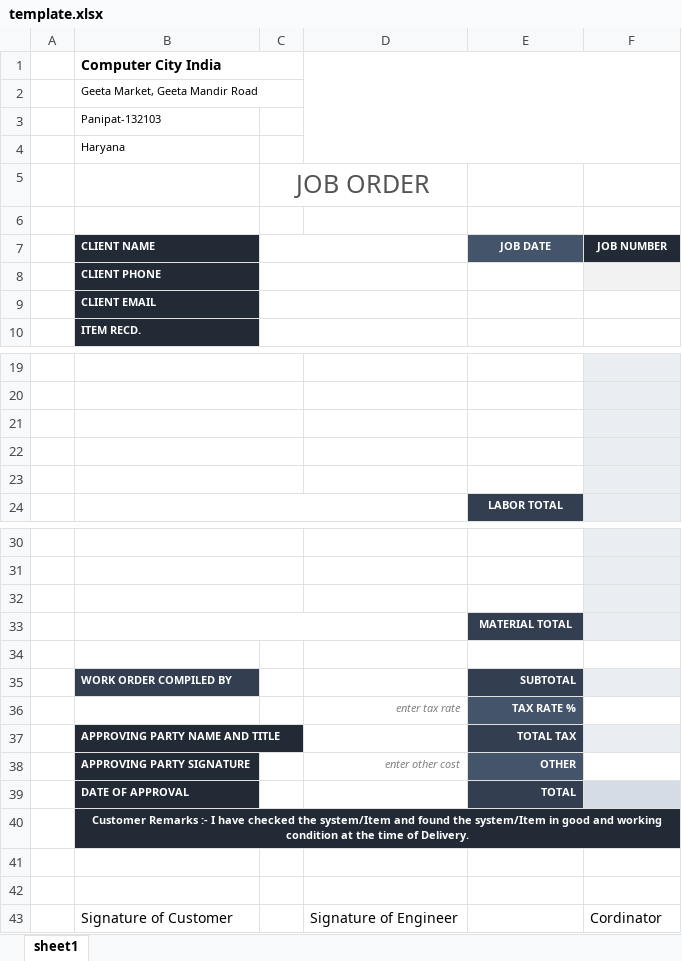
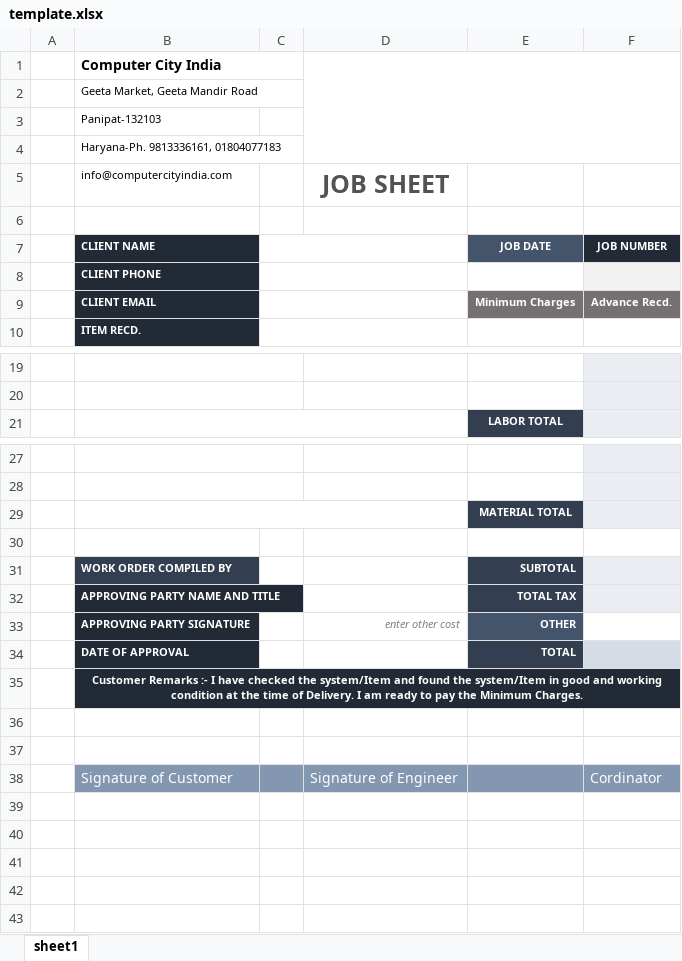
Before and after one commit to singlautsav/JobWorkbookAutomation, an Excel workbook: template.xlsx, sheet sheet1, drawn as a sheet; only a part is shown, gaps mark what is left out; values as stored, in another font and other column widths than the file's, no borders; charts and pictures not drawn; removed rows and columns are numbered as before the commit, all else as after; the diff names each change by its address in the sheet, - before the commit and + after, or states it on an @@ line.

Commit message:
some

```diff
--- a/template.xlsx (sheet sheet1)
+++ b/template.xlsx (sheet sheet1)
-B4: Haryana
+B4: Haryana-Ph. 9813336161, 01804077183
-row 5:  |  | JOB ORDER
+row 5:  | info@computercityindia.com |  | JOB SHEET
-row 9:  | CLIENT EMAIL
+row 9:  | CLIENT EMAIL |  |  | Minimum Charges | Advance Recd.
-row 21: (empty)
-row 22: (empty)
-row 23: (empty)
-row 32: (empty)
-row 36:  |  |  | enter tax rate | TAX RATE %
-B35: …of Delivery.
+B35: …of Delivery. I am ready to pay the Minimum Charges.
-B38:F38 fill: none
+B38:F38 fill: #8497B0
-B38 text colour: black
+B38 text colour: #FFFFFF
-D38 text colour: black
+D38 text colour: #FFFFFF
-F38 text colour: black
+F38 text colour: #FFFFFF
```
Also changed, not shown: charts or pictures.
